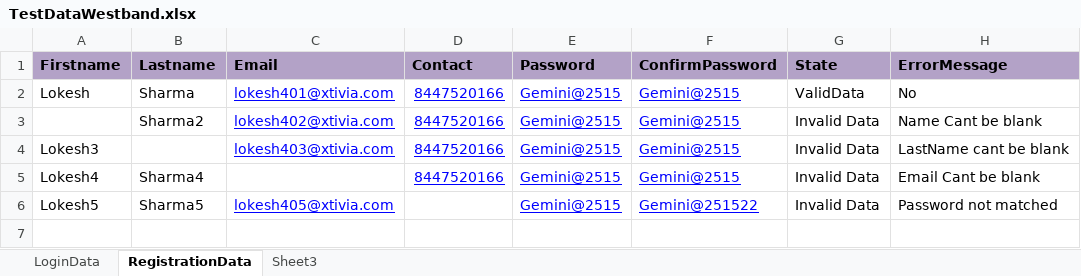
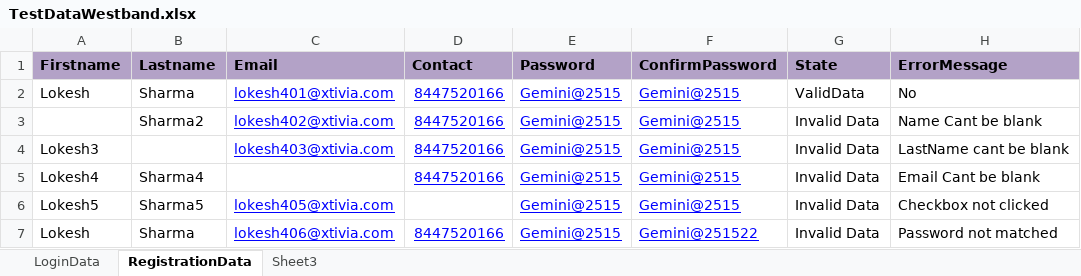
Before and after one commit to lokesh2009/XamairinProject, an Excel workbook: CrossplatformApp/TestDataWestband.xlsx, sheet RegistrationData, drawn as a sheet; values as stored, in another font and other column widths than the file's, no borders; the diff names each change by its address in the sheet, - before the commit and + after, or states it on an @@ line.

Commit message:
Create account Password not matched scenario

```diff
--- a/CrossplatformApp/TestDataWestband.xlsx (sheet RegistrationData)
+++ b/CrossplatformApp/TestDataWestband.xlsx (sheet RegistrationData)
-F6 (ConfirmPassword): Gemini@251522
+F6 (ConfirmPassword): Gemini@2515
-H6 (ErrorMessage): Password not matched
+H6 (ErrorMessage): Checkbox not clicked
+row 7: Lokesh | Sharma | lokesh406@xtivia.com | 8447520166 | Gemini@2515 | Gemini@251522 | Invalid Data | Password not matched
```
Also changed, not shown: 4 other files.
